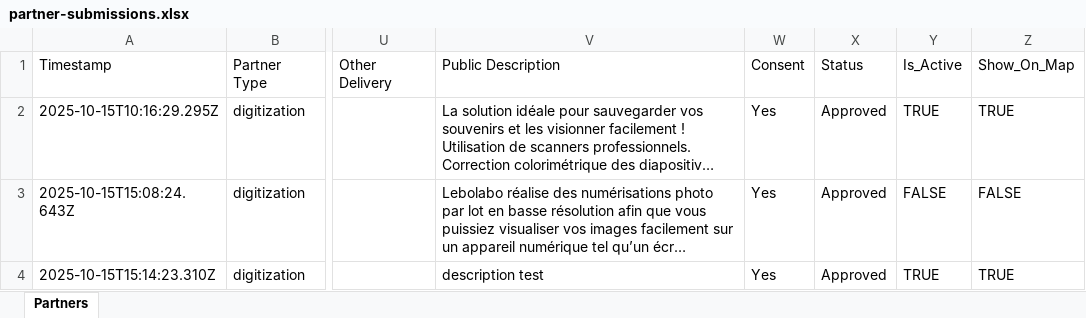
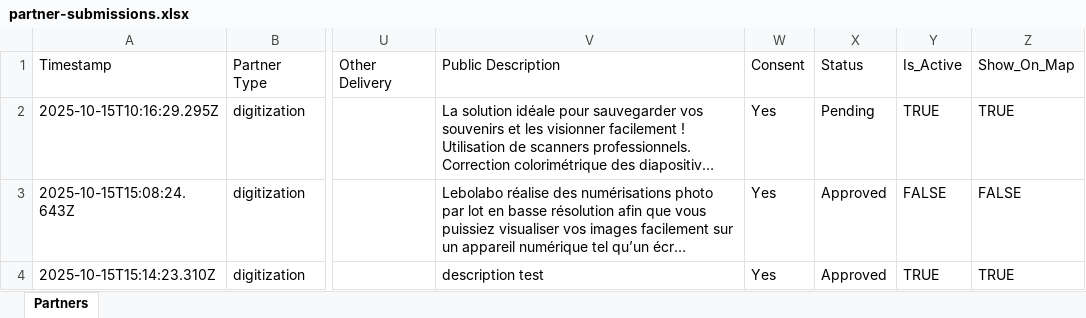
Before and after one commit to stephane46/MEMOPYK-V4, an Excel workbook: partner-submissions.xlsx, sheet Partners, drawn as a sheet; only a part is shown, gaps mark what is left out; long unchanged cells end in …; values as stored, in another font and other column widths than the file's, no borders; the diff names each change by its address in the sheet, - before the commit and + after, or states it on an @@ line.

```diff
--- a/partner-submissions.xlsx (sheet Partners)
+++ b/partner-submissions.xlsx (sheet Partners)
-X2 (Status): Approved
+X2 (Status): Pending
```
Also changed, not shown: 5 other files.
